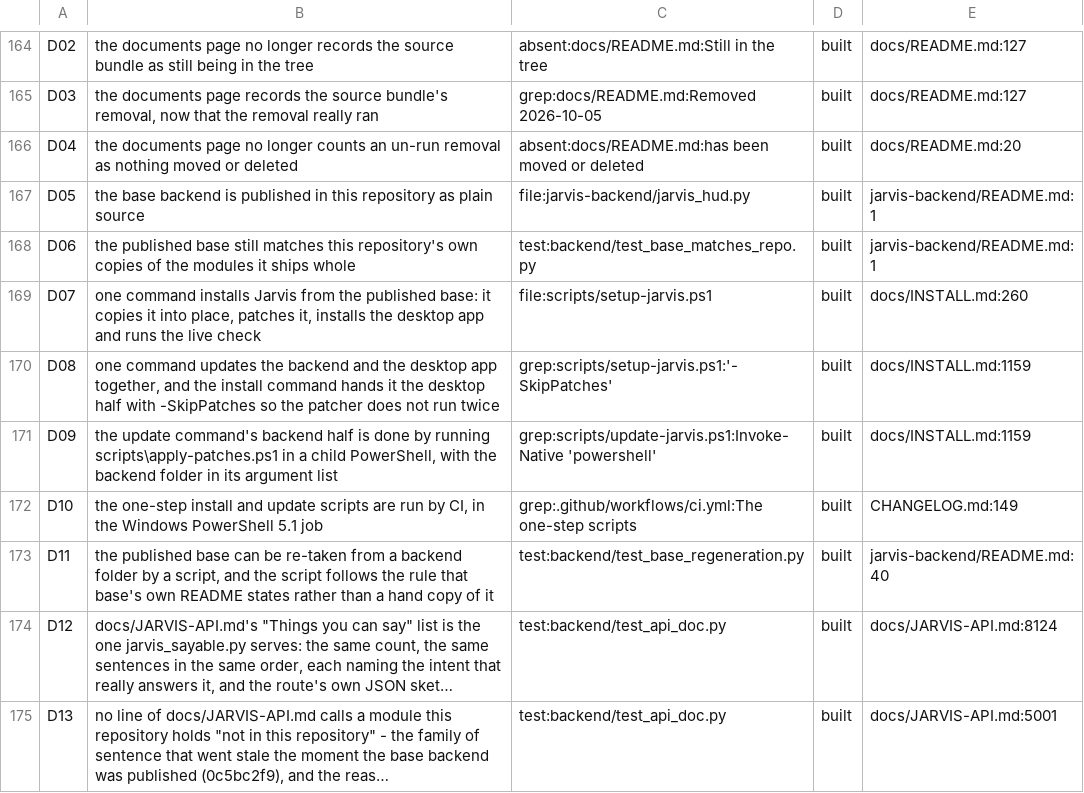
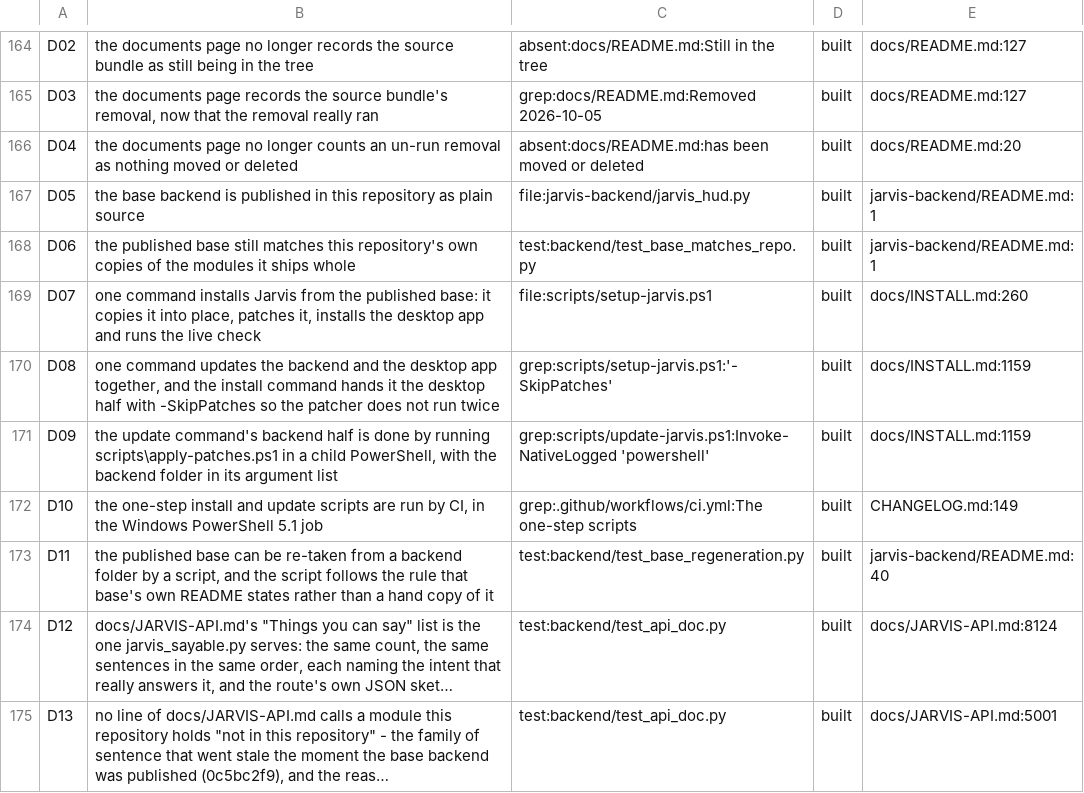
Before and after one commit to darknight11ish/Epic-Jarvis, a TSV file: docs/CLAIMS.tsv, drawn as a sheet; only a part is shown, gaps mark what is left out; long unchanged cells end in ….

Commit message:
fix(claims): D09 follows the Invoke-NativeLogged refactor (R4 follow-up)
D09 checks that the updater's backend half runs
`scripts\apply-patches.ps1` in a child PowerShell, matched as
`grep:scripts/update-jarvis.ps1:Invoke-Native 'powershell'`. The R4/powershell-5
harness fix renamed the four PRODUCTION call sites to `Invoke-NativeLogged`
(which runs the dependency-free, CI-extractable `Invoke-Native` and then writes
its output through the scrubber). Behaviour is unchanged - the child
PowerShell still runs apply-patches.ps1 with the backend folder in its
argument list - but the grep pattern no longer matched the fact, so the claim
went stale and the `backend` job (which runs test_claims.py) went red.

Update only D09's check pattern to `Invoke-NativeLogged 'powershell'`; the
claim text, the `built` state and the source (docs/INSTALL.md:1159) are
untouched. No row weakened or deleted, no new pin.

Verified: `python -B tools/check_claims.py` -> "142 claim(s) checked ...
Every `built` claim still holds" exit 0; runner `test_claims.py
test_setup_script.py test_supply_chain.py` -> 98 passed, 0 failed; diff is
that one pattern.

```diff
--- a/docs/CLAIMS.tsv
+++ b/docs/CLAIMS.tsv
@@ -170,3 +170,3 @@ D07	one command installs Jarvis from the published base: it copies it into place
 D08	one command updates the backend and the desktop app together, and the install command hands it the desktop half with -SkipPatches so the patcher does not run twice	grep:scripts/setup-jarvis.ps1:'-SkipPatches'	built	docs/INSTALL.md:1159
-D09	the update command's backend half is done by running scripts\apply-patches.ps1 in a child PowerShell, with the backend folder in its argument list	grep:scripts/update-jarvis.ps1:Invoke-Native 'powershell'	built	docs/INSTALL.md:1159
+D09	the update command's backend half is done by running scripts\apply-patches.ps1 in a child PowerShell, with the backend folder in its argument list	grep:scripts/update-jarvis.ps1:Invoke-NativeLogged 'powershell'	built	docs/INSTALL.md:1159
 D10	the one-step install and update scripts are run by CI, in the Windows PowerShell 5.1 job	grep:.github/workflows/ci.yml:The one-step scripts	built	CHANGELOG.md:149
```
